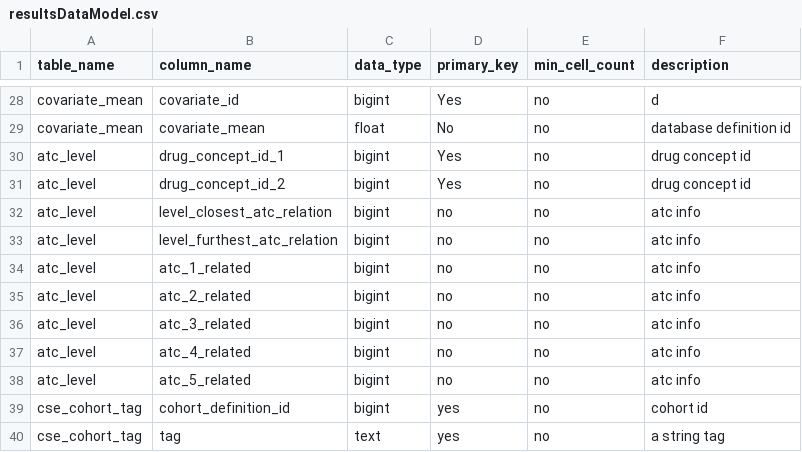
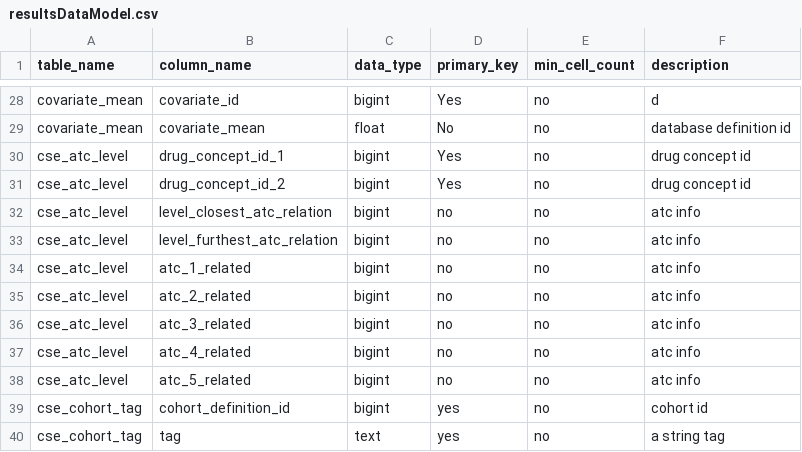
Before and after one commit to OHDSI/ComparatorSelectionExplorer, a CSV file: inst/settings/resultsDataModel.csv, drawn as a sheet; only a part is shown, gaps mark what is left out.

Commit message:
Working duckdb and sqlite data models

```diff
--- a/inst/settings/resultsDataModel.csv
+++ b/inst/settings/resultsDataModel.csv
@@ -29,11 +29,11 @@ covariate_mean,covariate_id,bigint,Yes,no,d
 covariate_mean,covariate_mean,float,No,no,database definition id
-atc_level,drug_concept_id_1,bigint,Yes,no,drug concept id
-atc_level,drug_concept_id_2,bigint,Yes,no,drug concept id
-atc_level,level_closest_atc_relation,bigint,no,no,atc info
-atc_level,level_furthest_atc_relation,bigint,no,no,atc info
-atc_level,atc_1_related,bigint,no,no,atc info
-atc_level,atc_2_related,bigint,no,no,atc info
-atc_level,atc_3_related,bigint,no,no,atc info
-atc_level,atc_4_related,bigint,no,no,atc info
-atc_level,atc_5_related,bigint,no,no,atc info
+cse_atc_level,drug_concept_id_1,bigint,Yes,no,drug concept id
+cse_atc_level,drug_concept_id_2,bigint,Yes,no,drug concept id
+cse_atc_level,level_closest_atc_relation,bigint,no,no,atc info
+cse_atc_level,level_furthest_atc_relation,bigint,no,no,atc info
+cse_atc_level,atc_1_related,bigint,no,no,atc info
+cse_atc_level,atc_2_related,bigint,no,no,atc info
+cse_atc_level,atc_3_related,bigint,no,no,atc info
+cse_atc_level,atc_4_related,bigint,no,no,atc info
+cse_atc_level,atc_5_related,bigint,no,no,atc info
 cse_cohort_tag,cohort_definition_id,bigint,yes,no,cohort id
```
Also changed, not shown: 6 other files.
